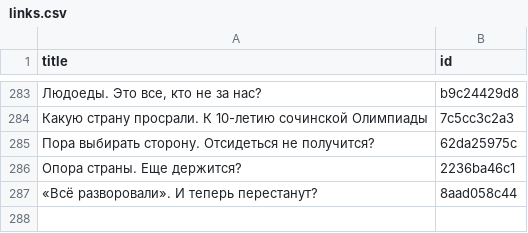
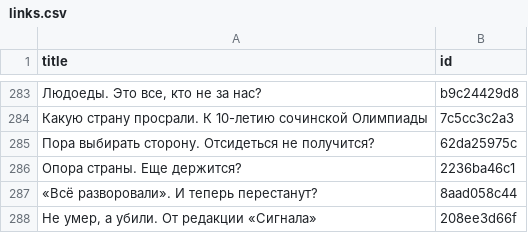
Before and after one commit to dmitriev-alex/signal-archive, a CSV file: _data/links.csv, drawn as a sheet; only a part is shown, gaps mark what is left out; the diff names each change by its address in the sheet, - before the commit and + after, or states it on an @@ line.

```diff
--- a/_data/links.csv
+++ b/_data/links.csv
+row 288: Не умер, а убили. От редакции «Сигнала» | 208ee3d66f
```
